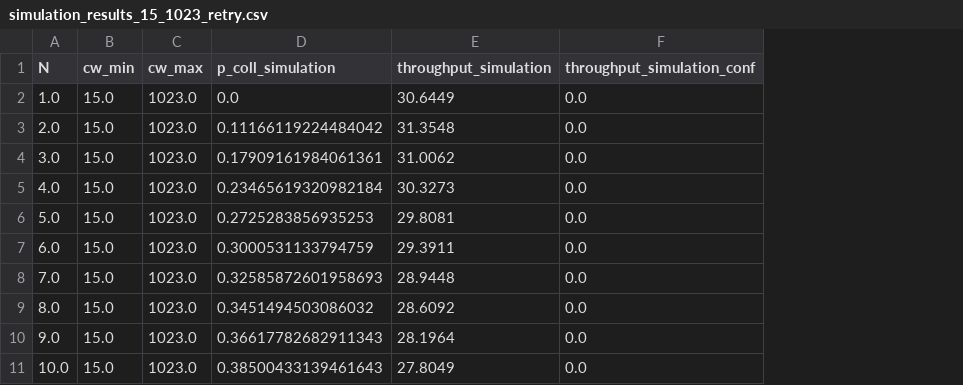
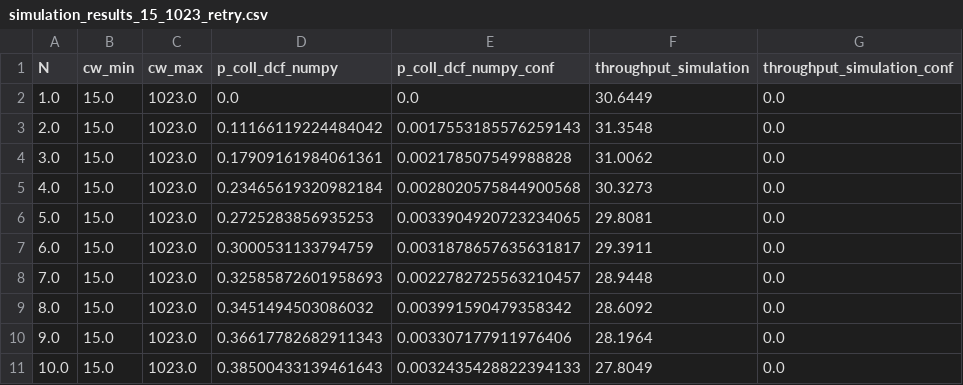
Before and after one commit to cecyliaborek/DCF-NumPy-simulation, a CSV file: results/simulation_results_15_1023_retry.csv, drawn as a sheet; the diff names each change by its address in the sheet, - before the commit and + after, or states it on an @@ line.

Commit message:
adds conf intervals to p_coll of dcf_numpy

```diff
--- a/results/simulation_results_15_1023_retry.csv
+++ b/results/simulation_results_15_1023_retry.csv
+column E (p_coll_dcf_numpy_conf), rows 2-11: 0.0 | 0.0017553185576259143 | 0.002178507549988828 | 0.0028020575844900568 | 0.0033904920723234065 | 0.0031878657635631817 | 0.0022782725563210457 | 0.003991590479358342 | 0.003307177911976406 | 0.0032435428822394133
-D1: p_coll_simulation
+D1: p_coll_dcf_numpy
```
Also changed, not shown: results/final_results_15_1023_retry.csv, 2 other files.
